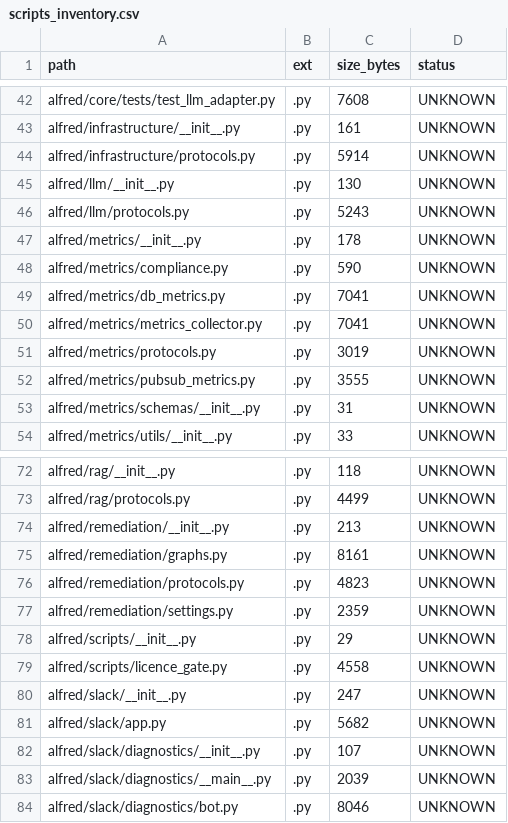
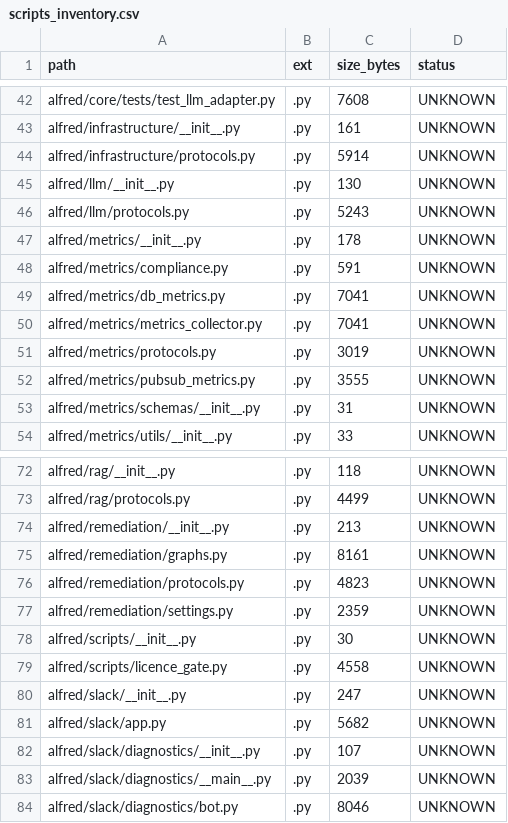
Before and after one commit to locotoki/alfred-agent-platform-v2, a CSV file: metrics/scripts_inventory.csv, drawn as a sheet; only a part is shown, gaps mark what is left out.

```diff
--- a/metrics/scripts_inventory.csv
+++ b/metrics/scripts_inventory.csv
@@ -47,3 +47,3 @@ alfred/llm/protocols.py,.py,5243,UNKNOWN
 alfred/metrics/__init__.py,.py,178,UNKNOWN
-alfred/metrics/compliance.py,.py,590,UNKNOWN
+alfred/metrics/compliance.py,.py,591,UNKNOWN
 alfred/metrics/db_metrics.py,.py,7041,UNKNOWN
@@ -77,3 +77,3 @@ alfred/remediation/protocols.py,.py,4823,UNKNOWN
 alfred/remediation/settings.py,.py,2359,UNKNOWN
-alfred/scripts/__init__.py,.py,29,UNKNOWN
+alfred/scripts/__init__.py,.py,30,UNKNOWN
 alfred/scripts/licence_gate.py,.py,4558,UNKNOWN
```
Also changed, not shown: 2 other files.
